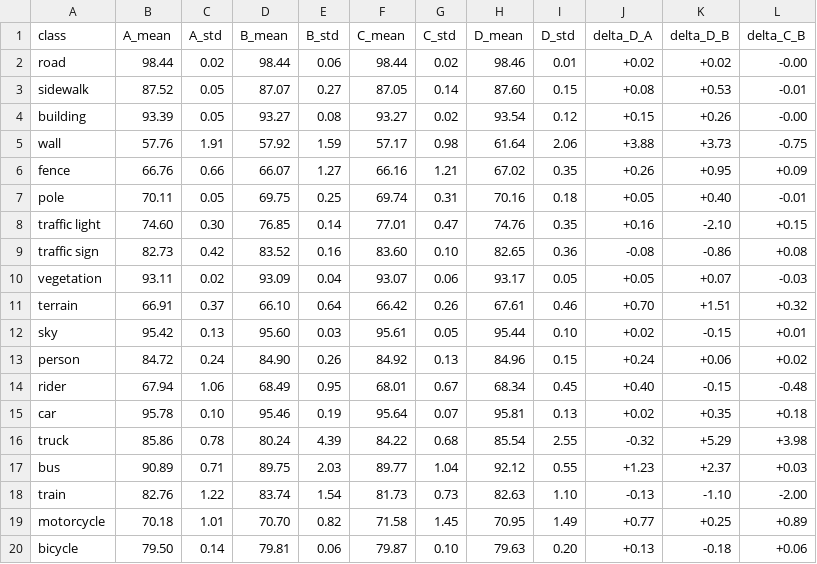
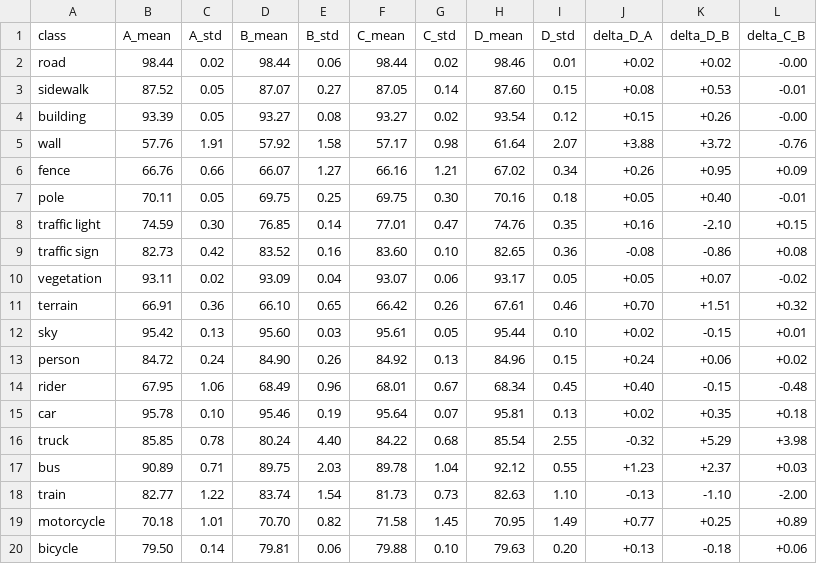
Before and after one commit to guillaume-cassez/city-scape, a CSV file: figures/table_perclass.csv, drawn as a sheet.

```diff
--- a/figures/table_perclass.csv
+++ b/figures/table_perclass.csv
@@ -4,17 +4,17 @@ sidewalk,87.52,0.05,87.07,0.27,87.05,0.14,87.60,0.15,+0.08,+0.53,-0.01
 building,93.39,0.05,93.27,0.08,93.27,0.02,93.54,0.12,+0.15,+0.26,-0.00
-wall,57.76,1.91,57.92,1.59,57.17,0.98,61.64,2.06,+3.88,+3.73,-0.75
-fence,66.76,0.66,66.07,1.27,66.16,1.21,67.02,0.35,+0.26,+0.95,+0.09
-pole,70.11,0.05,69.75,0.25,69.74,0.31,70.16,0.18,+0.05,+0.40,-0.01
-traffic light,74.60,0.30,76.85,0.14,77.01,0.47,74.76,0.35,+0.16,-2.10,+0.15
+wall,57.76,1.91,57.92,1.58,57.17,0.98,61.64,2.07,+3.88,+3.72,-0.76
+fence,66.76,0.66,66.07,1.27,66.16,1.21,67.02,0.34,+0.26,+0.95,+0.09
+pole,70.11,0.05,69.75,0.25,69.75,0.30,70.16,0.18,+0.05,+0.40,-0.01
+traffic light,74.59,0.30,76.85,0.14,77.01,0.47,74.76,0.35,+0.16,-2.10,+0.15
 traffic sign,82.73,0.42,83.52,0.16,83.60,0.10,82.65,0.36,-0.08,-0.86,+0.08
-vegetation,93.11,0.02,93.09,0.04,93.07,0.06,93.17,0.05,+0.05,+0.07,-0.03
-terrain,66.91,0.37,66.10,0.64,66.42,0.26,67.61,0.46,+0.70,+1.51,+0.32
+vegetation,93.11,0.02,93.09,0.04,93.07,0.06,93.17,0.05,+0.05,+0.07,-0.02
+terrain,66.91,0.36,66.10,0.65,66.42,0.26,67.61,0.46,+0.70,+1.51,+0.32
 sky,95.42,0.13,95.60,0.03,95.61,0.05,95.44,0.10,+0.02,-0.15,+0.01
 person,84.72,0.24,84.90,0.26,84.92,0.13,84.96,0.15,+0.24,+0.06,+0.02
-rider,67.94,1.06,68.49,0.95,68.01,0.67,68.34,0.45,+0.40,-0.15,-0.48
+rider,67.95,1.06,68.49,0.96,68.01,0.67,68.34,0.45,+0.40,-0.15,-0.48
 car,95.78,0.10,95.46,0.19,95.64,0.07,95.81,0.13,+0.02,+0.35,+0.18
-truck,85.86,0.78,80.24,4.39,84.22,0.68,85.54,2.55,-0.32,+5.29,+3.98
-bus,90.89,0.71,89.75,2.03,89.77,1.04,92.12,0.55,+1.23,+2.37,+0.03
-train,82.76,1.22,83.74,1.54,81.73,0.73,82.63,1.10,-0.13,-1.10,-2.00
+truck,85.85,0.78,80.24,4.40,84.22,0.68,85.54,2.55,-0.32,+5.29,+3.98
+bus,90.89,0.71,89.75,2.03,89.78,1.04,92.12,0.55,+1.23,+2.37,+0.03
+train,82.77,1.22,83.74,1.54,81.73,0.73,82.63,1.10,-0.13,-1.10,-2.00
 motorcycle,70.18,1.01,70.70,0.82,71.58,1.45,70.95,1.49,+0.77,+0.25,+0.89
-bicycle,79.50,0.14,79.81,0.06,79.87,0.10,79.63,0.20,+0.13,-0.18,+0.06
+bicycle,79.50,0.14,79.81,0.06,79.88,0.10,79.63,0.20,+0.13,-0.18,+0.06
```
Also changed, not shown: figures/table_final.csv, figures/table_significance.csv, 18 other files.
